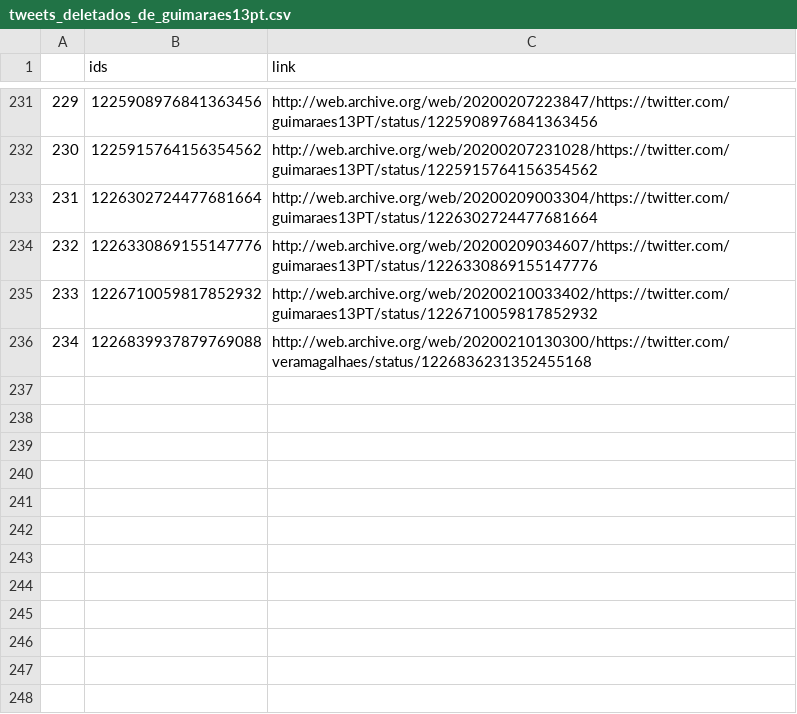
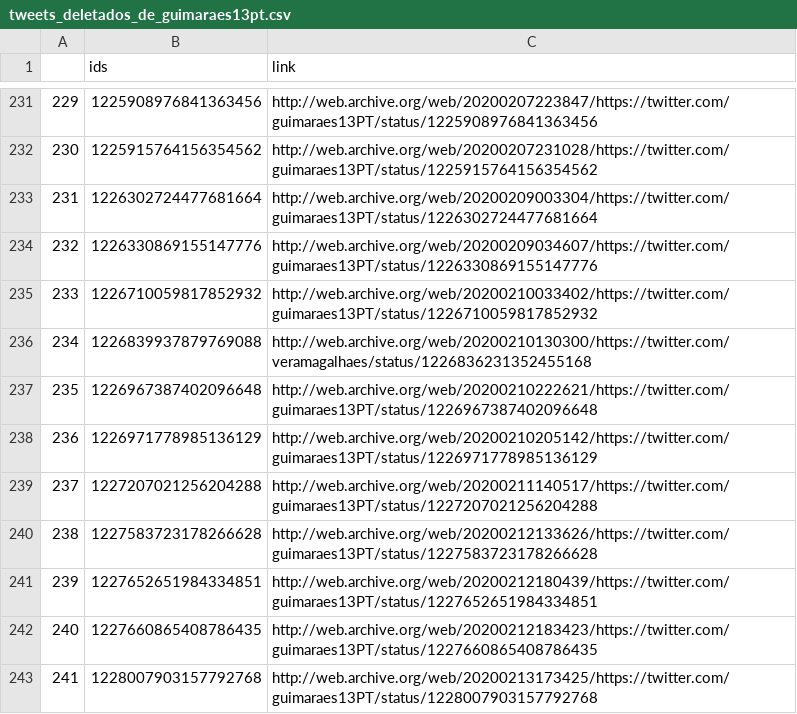
Before and after one commit to projeto7c0/7c0-core, a CSV file: csv/tweets_deletados_de_guimaraes13pt.csv, drawn as a sheet; only a part is shown, gaps mark what is left out; the diff names each change by its address in the sheet, - before the commit and + after, or states it on an @@ line.

```diff
--- a/csv/tweets_deletados_de_guimaraes13pt.csv
+++ b/csv/tweets_deletados_de_guimaraes13pt.csv
+row 237: 235 | 1226967387402096648 | http://web.archive.org/web/20200210222621/https://twitter.com/guimaraes13PT/status/1226967387402096648
+row 238: 236 | 1226971778985136129 | http://web.archive.org/web/20200210205142/https://twitter.com/guimaraes13PT/status/1226971778985136129
+row 239: 237 | 1227207021256204288 | http://web.archive.org/web/20200211140517/https://twitter.com/guimaraes13PT/status/1227207021256204288
+row 240: 238 | 1227583723178266628 | http://web.archive.org/web/20200212133626/https://twitter.com/guimaraes13PT/status/1227583723178266628
+row 241: 239 | 1227652651984334851 | http://web.archive.org/web/20200212180439/https://twitter.com/guimaraes13PT/status/1227652651984334851
+row 242: 240 | 1227660865408786435 | http://web.archive.org/web/20200212183423/https://twitter.com/guimaraes13PT/status/1227660865408786435
+row 243: 241 | 1228007903157792768 | http://web.archive.org/web/20200213173425/https://twitter.com/guimaraes13PT/status/1228007903157792768
```
Also changed, not shown: csv/tweets_deletados_de_alefrota77.csv, csv/tweets_deletados_de_danielpmerj.csv, 31 other files.
